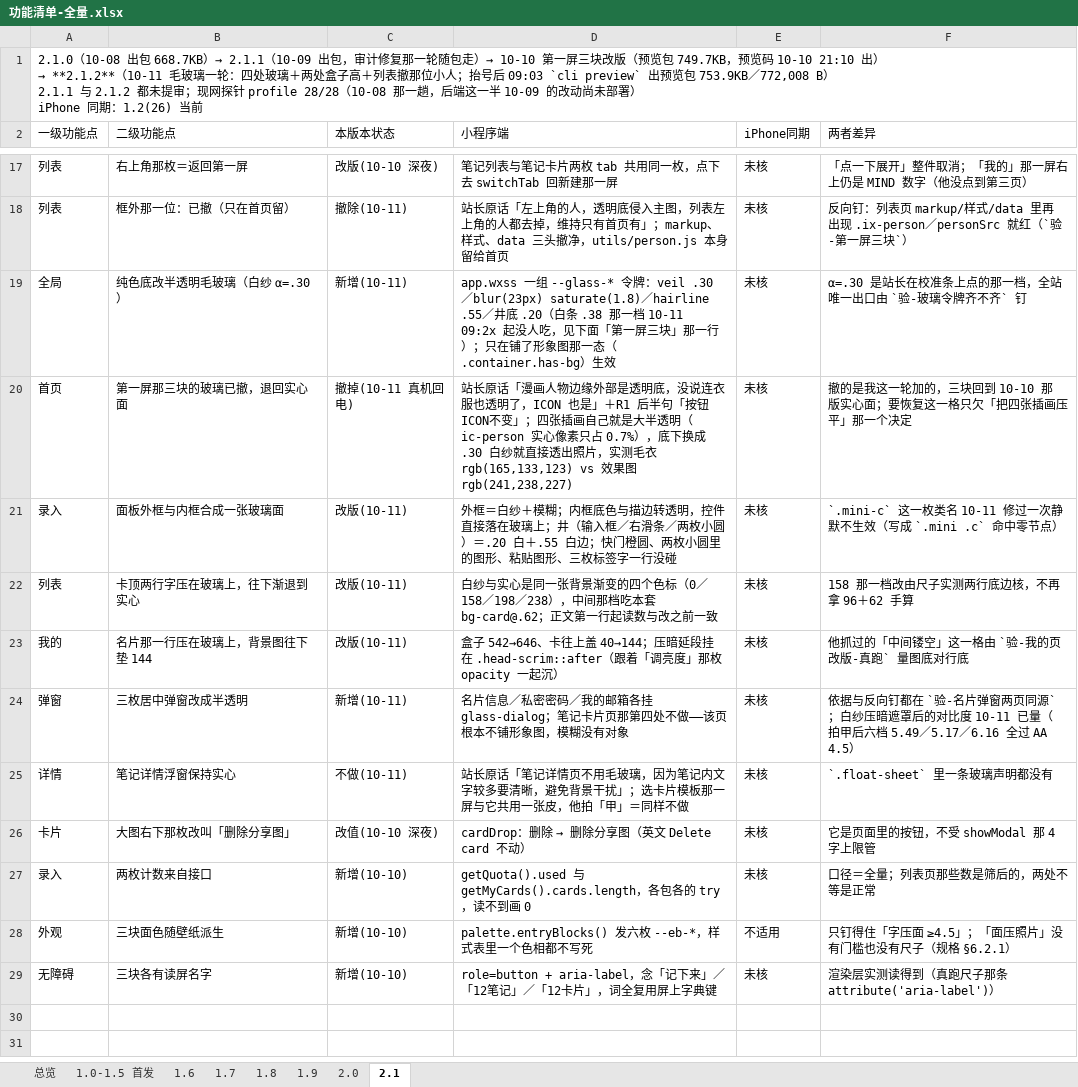
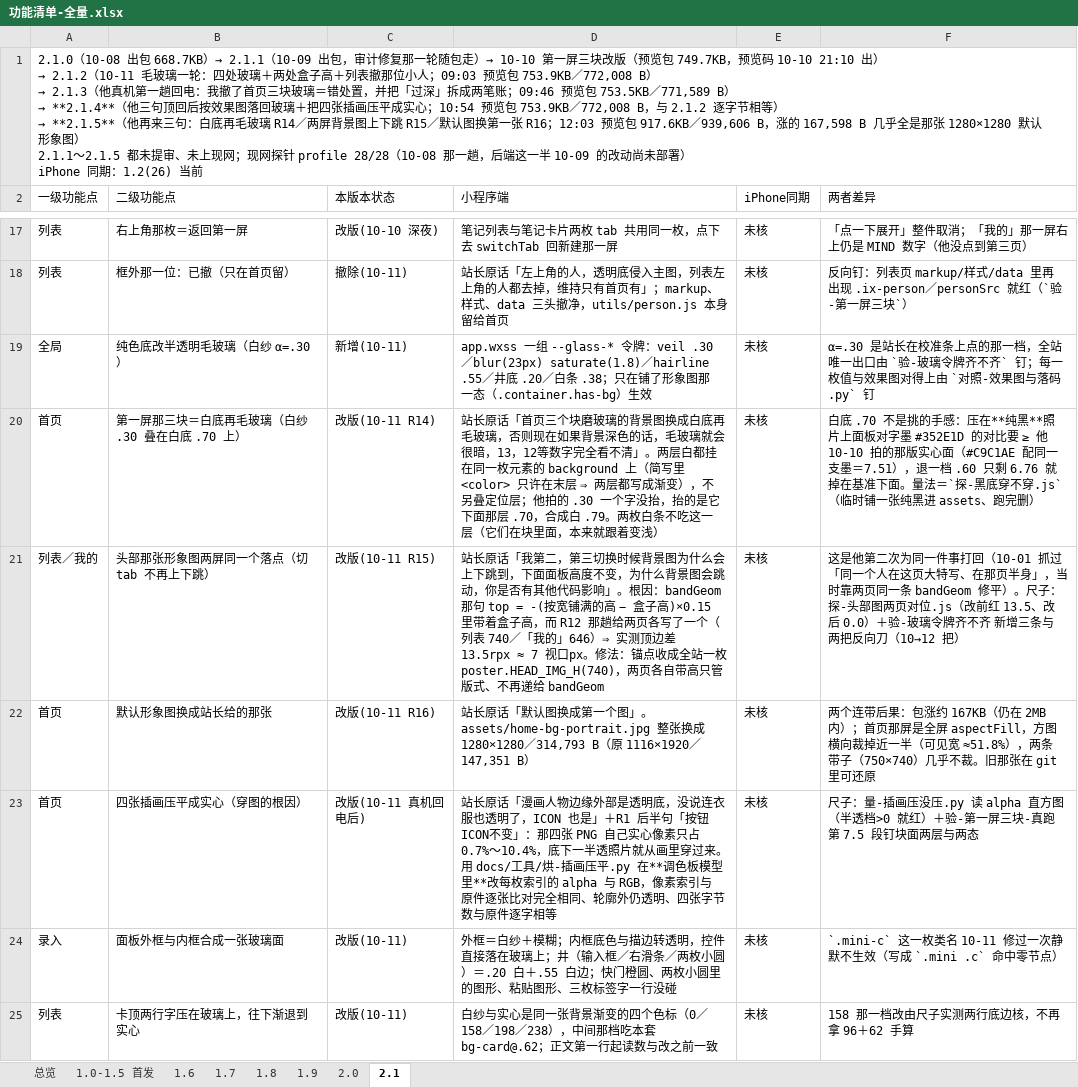
Before and after one commit to zhaolongfei-shareye/TuMaiBiJi, an Excel workbook: docs/功能清单-全量.xlsx, sheet 2.1, drawn as a sheet; only a part is shown, gaps mark what is left out; the shorter side is filled out with more unchanged rows; values as stored, in another font and other column widths than the file's, no cell formats; removed rows and columns are numbered as before the commit, all else as after; ↵ is a line break in a cell; the diff names each change by its address in the sheet, - before the commit and + after, or states it on an @@ line.

Commit message:
10-11 R14/R15/R16：白底再毛玻璃、两屏背景图合一枚锚点、默认图换成站长给的那张
他的三句原话（逐字）：
R14「首页三个块磨玻璃的背景图换成白底再毛玻璃，否则现在如果背景深色的话，毛玻璃就会很暗，13，12等数字完全看不清」
R15「我第二，第三切换时候背景图为什么会上下跳到，下面面板高度不变，为什么背景图会跳动，你是否有其他代码影响」
R16「默认图换成第一个图」

R14：白纱 .30 底下再垫 --glass-plate .70（合成白 .79），两层挂在同一枚元素的 background 上
（简写里 <color> 只许在末层，故都写成渐变），不另叠定位层——叠层会盖住那两枚数字。
.70 这一档是反解出来的：探-黑底穿不穿.js 临时铺纯黑，面板 202、对字墨 #352E1D 对比 8.21，
基准是他 10-10 那版实心面 #C9C1AE 配同一支墨＝7.51；退到 .60 只剩 6.76 掉在基准下面。他拍的 .30 一个字没抬。

R15：是我这轮的代码，而且是他第二次为同一件事打回（10-01 抓过"同一个人两页取景不一样"，当时靠两页同一条
bandGeom 修平）。bandGeom 的 top 带着 boxH，而 R12 那趟我给两页各写了一个（列表 740／「我的」646），
实测顶边 −1.9 vs −15.4rpx＝差 13.5rpx≈7 视口 px。锚点收成全站一枚 poster.HEAD_IMG_H(740)，
两页各自带高只管版式、不再递给 bandGeom；取 740 不取 646 是取小会让列表玻璃带 646~740 底下没图（"中间镂空"复发）。
改后复量两页顶边都是 −1.9rpx、差 0.0。判据三处改读法、预算没松：新增三条＋反向刀 10 把→12 把。

R16：assets/home-bg-portrait.jpg 换成他给的 1280×1280／314,793 B（原 1116×1920／147,351 B，旧件在 git 里可还原）。
连带两个后果如实报：包涨 167,598 B；首页全屏 aspectFill 会把方图横向裁掉近一半（可见宽≈51.8%），
列表与「我的」那两条 750×740 的带子按宽铺满几乎不裁。

VERSION 2.1.4 → 2.1.5，cli preview 于 12:03 出预览包 917.6KB／939,606 B。未 upload、未提审、未上现网。
「毛玻璃过深」那四条路（甲/乙/丙/丁）仍等他拍，α 与默认亮度档一个字没动。

```diff
--- a/docs/功能清单-全量.xlsx (sheet 2.1)
+++ b/docs/功能清单-全量.xlsx (sheet 2.1)
@@ A1 (一级功能点): …出） ↵ → **2.1.2**（10-11 毛玻璃一轮：四处玻璃＋两处盒子高＋列表撤那位小人；抬号后 09:03 `cli preview` 出预览包 753.9KB／772,008 B） ↵ 2.1.1 与 2.1.2 都未提审；现网探… → …出） ↵ → 2.1.2（10-11 毛玻璃一轮：四处玻璃＋两处盒子高＋列表撤那位小人；09:03 预览包 753.9KB／772,008 B） ↵ → 2.1.3（他真机第一趟回电：我撤了首页三块玻璃＝错处置，并把「过深」拆成两笔账；09:46 预览包 753.5KB／771,589 B） ↵ → **2.1.4**（他三句顶回后按效果图落回玻璃＋把四张插画压平成实心；10:54 预览包 753.9KB／772,008 B，与 2.1.2 逐字节相等） ↵ → **2.1.5**（他再来三句：白底再毛玻璃 R14／两屏背景图上下跳 R15／默认图换第一张 R16；12:03 预览包 917.6KB／939,606 B，涨的 167,598 B 几乎全是那张 1280×1280 默认形象图） ↵ 2.1.1～2.1.5 都未提审、未上现网；现网探… @@
-D19 (小程序端): …井底 .20（白条 .38 那一档 10-11 09:2x 起没人吃，见下面「第一屏三块」那一行）；只在铺…
+D19 (小程序端): …井底 .20／白条 .38；只在铺…
-F19 (两者差异): …不齐` 钉
+F19 (两者差异): …不齐` 钉；每一枚值与效果图对得上由 `对照-效果图与落码.py` 钉
-row 20: 首页 | 第一屏那三块的玻璃已撤，退回实心面 | 撤掉(10-11 真机回电) | 站长原话「漫画人物边缘外部是透明底，没说连衣服也透明了，ICON 也是」＋R1 后半句「按钮ICON不变」；四张插画自己就是大半透明（ic-person 实心像素只占 0.7%），底下换成 .30 白纱就直接透出照片，实测毛衣 rgb(165,133,123) vs 效果图 rgb(241,238,227) | 未核 | 撤的是我这一轮加的，三块回到 10-10 那版实心面；要恢复这一格只欠「把四张插画压平」那一个决定
+row 20: 首页 | 第一屏那三块＝白底再毛玻璃（白纱 .30 叠在白底 .70 上） | 改版(10-11 R14) | 站长原话「首页三个块磨玻璃的背景图换成白底再毛玻璃，否则现在如果背景深色的话，毛玻璃就会很暗，13，12等数字完全看不清」。两层白都挂在同一枚元素的 background 上（简写里 <color> 只许在末层 ⇒ 两层都写成渐变），不另叠定位层；他拍的 .30 一个字没抬，抬的是它下面那层 .70，合成白 .79。两枚白条不吃这一层（它们在块里面，本来就跟着变浅） | 未核 | 白底 .70 不是挑的手感：压在**纯黑**照片上面板对字墨 #352E1D 的对比要 ≥ 他 10-10 拍的那版实心面（#C9C1AE 配同一支墨＝7.51），退一档 .60 只剩 6.76 就掉在基准下面。量法＝`探-黑底穿不穿.js`（临时铺一张纯黑进 assets、跑完删）
+row 21: 列表／我的 | 头部那张形象图两屏同一个落点（切 tab 不再上下跳） | 改版(10-11 R15) | 站长原话「我第二，第三切换时候背景图为什么会上下跳到，下面面板高度不变，为什么背景图会跳动，你是否有其他代码影响」。根因：bandGeom 那句 top = -(按宽铺满的高 − 盒子高)×0.15 里带着盒子高，而 R12 那趟给两页各写了一个（列表 740／「我的」646）⇒ 实测顶边差 13.5rpx ≈ 7 视口px。修法：锚点收成全站一枚 poster.HEAD_IMG_H(740)，两页各自带高只管版式、不再递给 bandGeom | 未核 | 这是他第二次为同一件事打回（10-01 抓过「同一个人在这页大特写、在那页半身」，当时靠两页同一条 bandGeom 修平）。尺子：探-头部图两页对位.js（改前红 13.5、改后 0.0）＋验-玻璃令牌齐不齐 新增三条与两把反向刀（10→12 把）
+row 22: 首页 | 默认形象图换成站长给的那张 | 改版(10-11 R16) | 站长原话「默认图换成第一个图」。assets/home-bg-portrait.jpg 整张换成 1280×1280／314,793 B（原 1116×1920／147,351 B） | 未核 | 两个连带后果：包涨约 167KB（仍在 2MB 内）；首页那屏是全屏 aspectFill，方图横向裁掉近一半（可见宽 ≈51.8%），两条带子（750×740）几乎不裁。旧那张在 git 里可还原
+row 23: 首页 | 四张插画压平成实心（穿图的根因） | 改版(10-11 真机回电后) | 站长原话「漫画人物边缘外部是透明底，没说连衣服也透明了，ICON 也是」＋R1 后半句「按钮ICON不变」：那四张 PNG 自己实心像素只占 0.7%～10.4%，底下一半透照片就从画里穿过来。用 docs/工具/烘-插画压平.py 在**调色板模型里**改每枚索引的 alpha 与 RGB，像素索引与原件逐张比对完全相同、轮廓外仍透明、四张字节数与原件逐字相等 | 未核 | 尺子：量-插画压没压.py 读 alpha 直方图（半透档>0 就红）＋验-第一屏三块-真跑 第 7.5 段钉块面两层与两态
```
Also changed, not shown: sheet 总览, cell formats, 33 other files.
